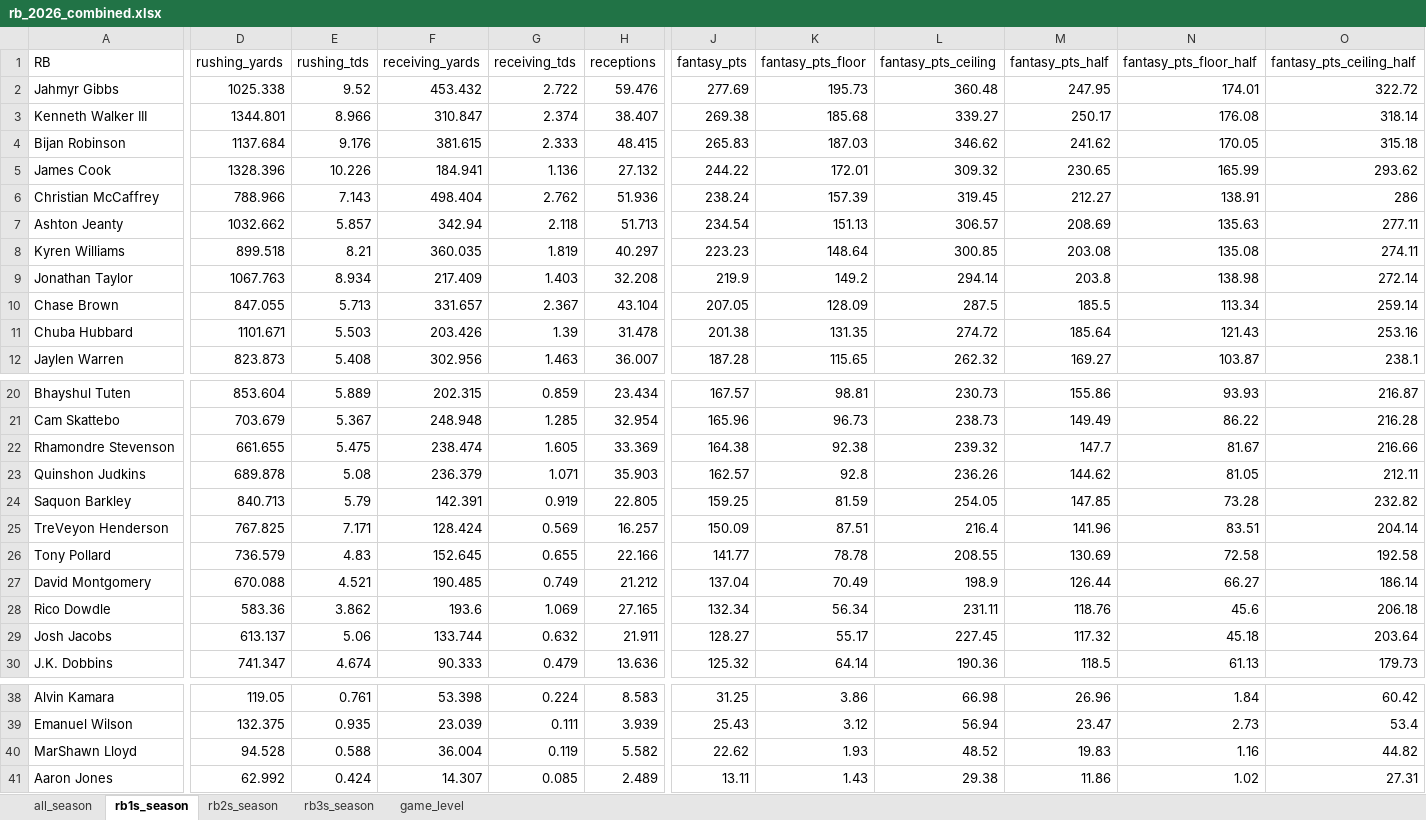
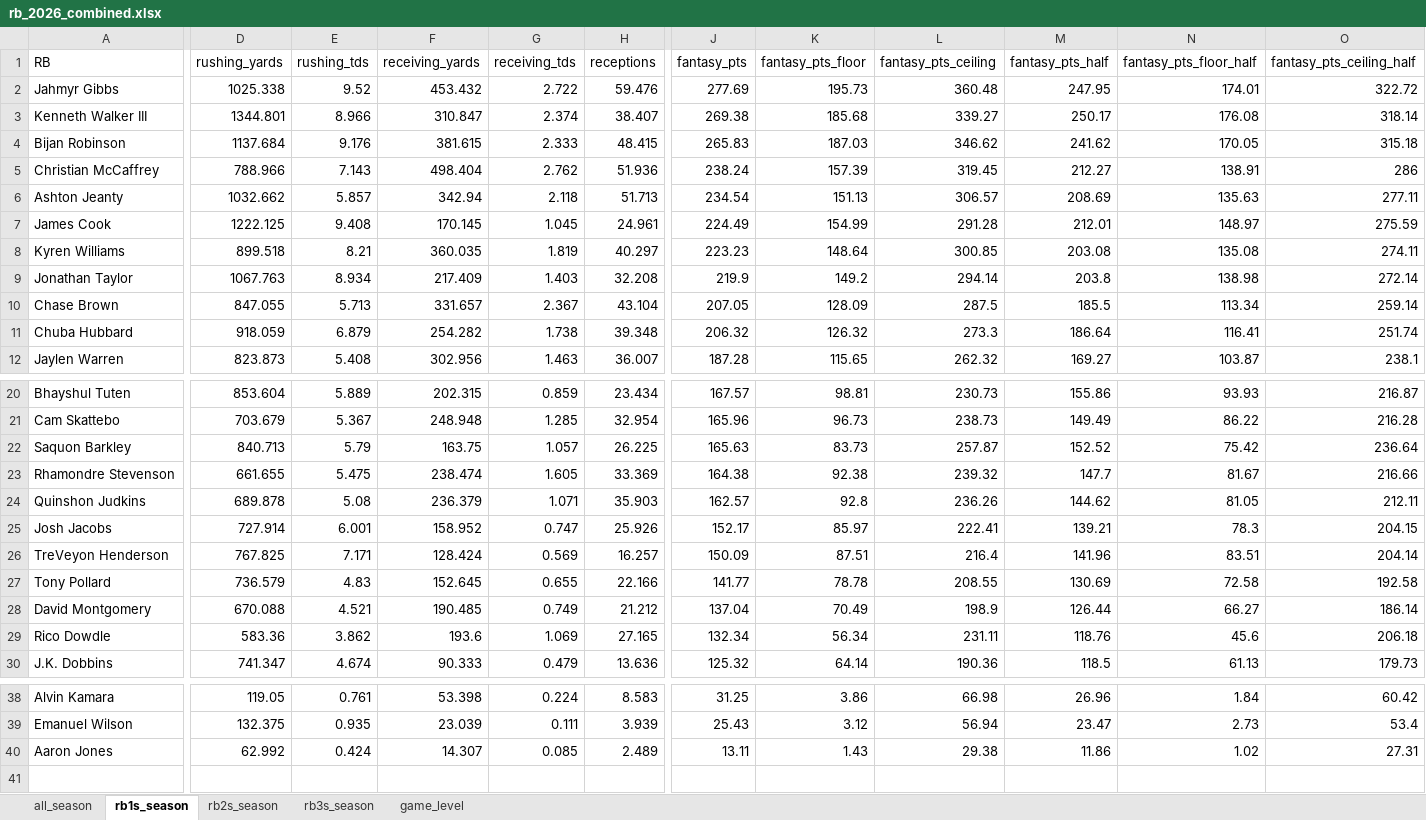
Before and after one commit to egomaniacsfantasy/lineup-lab, an Excel workbook: projections/rb_2026_combined.xlsx, sheet rb1s_season, drawn as a sheet; only a part is shown, gaps mark what is left out; values as stored, in another font and other column widths than the file's, no borders; removed rows and columns are numbered as before the commit, all else as after; rows hold the shown columns only; the diff covers the shown part only; the diff names each change by its address in the sheet, - before the commit and + after, or states it on an @@ line.

```diff
--- a/projections/rb_2026_combined.xlsx (sheet rb1s_season)
+++ b/projections/rb_2026_combined.xlsx (sheet rb1s_season)
-row 5: James Cook | 1328.396 | 10.226 | 184.941 | 1.136 | 27.132 | 244.22 | 172.01 | 309.32 | 230.65 | 165.99 | 293.62
+row 7: James Cook | 1222.125 | 9.408 | 170.145 | 1.045 | 24.961 | 224.49 | 154.99 | 291.28 | 212.01 | 148.97 | 275.59
-D11 (rushing_yards): 1101.671
+D11 (rushing_yards): 918.059
-E11 (rushing_tds): 5.503
+E11 (rushing_tds): 6.879
-F11 (receiving_yards): 203.426
+F11 (receiving_yards): 254.282
-G11 (receiving_tds): 1.39
+G11 (receiving_tds): 1.738
-H11 (receptions): 31.478
+H11 (receptions): 39.348
-J11 (fantasy_pts): 201.38
+J11 (fantasy_pts): 206.32
-K11 (fantasy_pts_floor): 131.35
+K11 (fantasy_pts_floor): 126.32
-L11 (fantasy_pts_ceiling): 274.72
+L11 (fantasy_pts_ceiling): 273.3
-M11 (fantasy_pts_half): 185.64
+M11 (fantasy_pts_half): 186.64
-N11 (fantasy_pts_floor_half): 121.43
+N11 (fantasy_pts_floor_half): 116.41
-O11 (fantasy_pts_ceiling_half): 253.16
+O11 (fantasy_pts_ceiling_half): 251.74
+row 22: Saquon Barkley | 840.713 | 5.79 | 163.75 | 1.057 | 26.225 | 165.63 | 83.73 | 257.87 | 152.52 | 75.42 | 236.64
-row 24: Saquon Barkley | 840.713 | 5.79 | 142.391 | 0.919 | 22.805 | 159.25 | 81.59 | 254.05 | 147.85 | 73.28 | 232.82
+row 25: Josh Jacobs | 727.914 | 6.001 | 158.952 | 0.747 | 25.926 | 152.17 | 85.97 | 222.41 | 139.21 | 78.3 | 204.15
-row 29: Josh Jacobs | 613.137 | 5.06 | 133.744 | 0.632 | 21.911 | 128.27 | 55.17 | 227.45 | 117.32 | 45.18 | 203.64
-row 40: MarShawn Lloyd | 94.528 | 0.588 | 36.004 | 0.119 | 5.582 | 22.62 | 1.93 | 48.52 | 19.83 | 1.16 | 44.82
```
Also changed, not shown: 4 edited cells elsewhere in this sheet, sheet game_level, sheet all_season, sheet rb3s_season, sheet rb2s_season.
